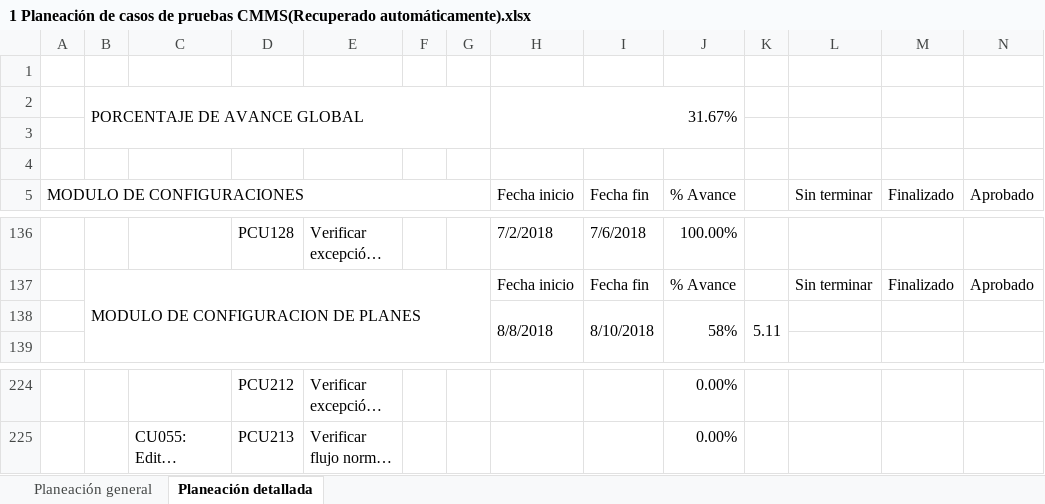
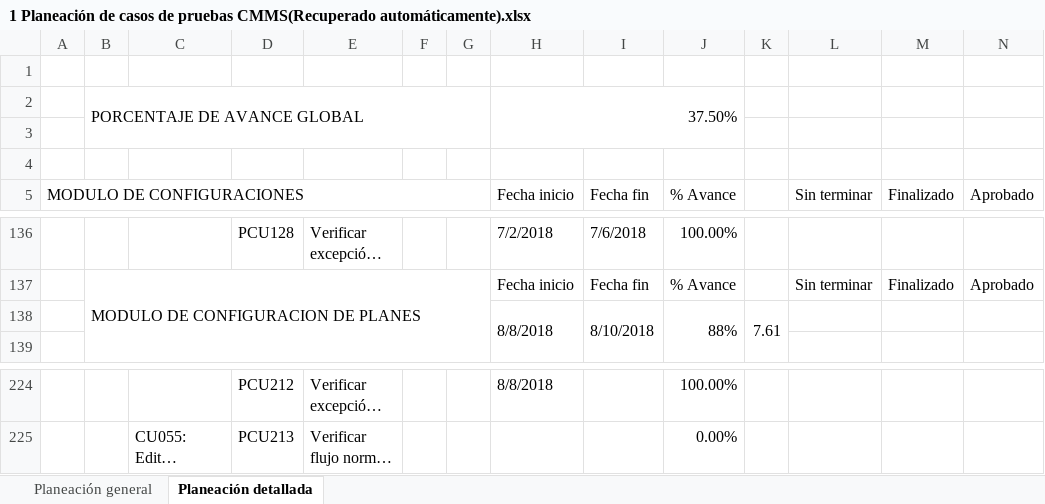
Before and after one commit to jchavez5/CMMS, an Excel workbook: 1 Planeación de casos de pruebas CMMS(Recuperado automáticamente).xlsx, sheet Planeación detallada, drawn as a sheet; only a part is shown, gaps mark what is left out; long unchanged cells end in …; values as stored, in another font and other column widths than the file's, no cell formats; the diff covers the shown part only; the diff names each change by its address in the sheet, - before the commit and + after, or states it on an @@ line.

```diff
--- a/1 Planeación de casos de pruebas CMMS(Recuperado automáticamente).xlsx (sheet Planeación detallada)
+++ b/1 Planeación de casos de pruebas CMMS(Recuperado automáticamente).xlsx (sheet Planeación detallada)
-H2 (Fecha inicio): 31.67%
+H2 (Fecha inicio): 37.50%
-J138 (% Avance): 58%
+J138 (% Avance): 88%
-K138: 5.11
+K138: 7.61
-H224 (Fecha inicio): (empty)
+H224 (Fecha inicio): 8/8/2018
-J224 (% Avance): 0.00%
+J224 (% Avance): 100.00%
```
Also changed, not shown: 61 edited cells elsewhere in this sheet, sheet Planeación general, cell formats, 2 other files.
